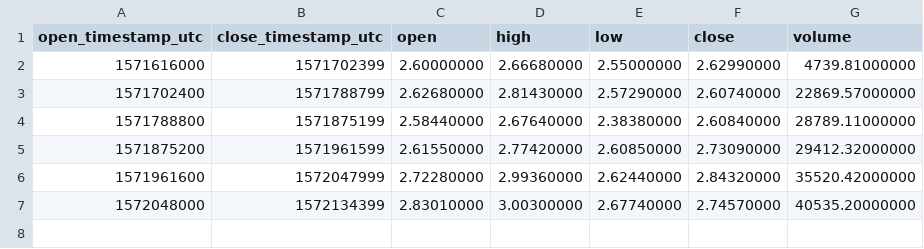
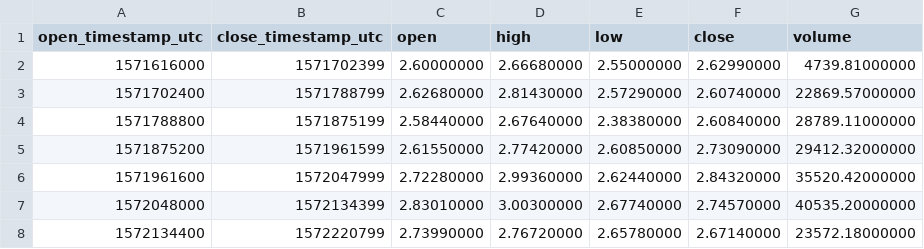
Before and after one commit to cryptobigbro/binance-LINKBUSD, a CSV file: binance-LINKBUSD-1d.csv, drawn as a sheet; the diff names each change by its address in the sheet, - before the commit and + after, or states it on an @@ line.

```diff
--- a/binance-LINKBUSD-1d.csv
+++ b/binance-LINKBUSD-1d.csv
+row 8: 1572134400 | 1572220799 | 2.73990000 | 2.76720000 | 2.65780000 | 2.67140000 | 23572.18000000
```
Also changed, not shown: binance-LINKBUSD-1h.csv, 1 other file.
